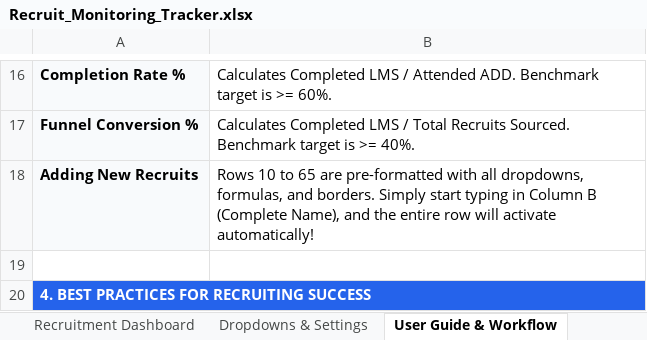
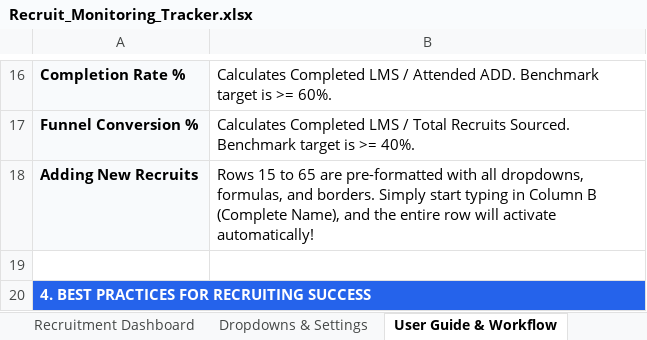
Before and after one commit to Calvinerrol1728/animated-doodle, an Excel workbook: Recruit_Monitoring_Tracker.xlsx, sheet User Guide & Workflow, drawn as a sheet; only a part is shown, gaps mark what is left out; values as stored, in another font and other column widths than the file's, no borders; the diff names each change by its address in the sheet, - before the commit and + after, or states it on an @@ line.

Commit message:
Add recruits: Michael Bagiuos, Alona Barilea, Lorenz Garrucha, Princess Ambos, Jezreel Kate Montano
Co-authored-by: arena-agent <297053741+arena-agent@users.noreply.github.com>

```diff
--- a/Recruit_Monitoring_Tracker.xlsx (sheet User Guide & Workflow)
+++ b/Recruit_Monitoring_Tracker.xlsx (sheet User Guide & Workflow)
-B18: Rows 10 to 65…
+B18: Rows 15 to 65…
```
Also changed, not shown: sheet Recruit Monitoring Tracker, 2 other files.
